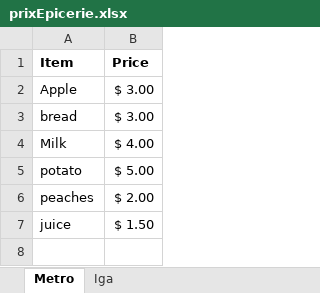
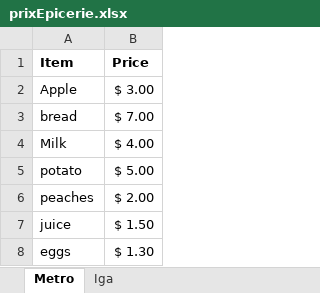
Before and after one commit to aplastocbag/Team_Rosemarie_and_Leo, an Excel workbook: project_files/prixEpicerie.xlsx, sheet Metro, drawn as a sheet; values as stored, in another font and other column widths than the file's, no borders; the diff names each change by its address in the sheet, - before the commit and + after, or states it on an @@ line.

Commit message:
log previous best prices

```diff
--- a/project_files/prixEpicerie.xlsx (sheet Metro)
+++ b/project_files/prixEpicerie.xlsx (sheet Metro)
-B3 (Price): $ 3.00
+B3 (Price): $ 7.00
+row 8: eggs | $ 1.30
```
Also changed, not shown: sheet Iga, 4 other files.
